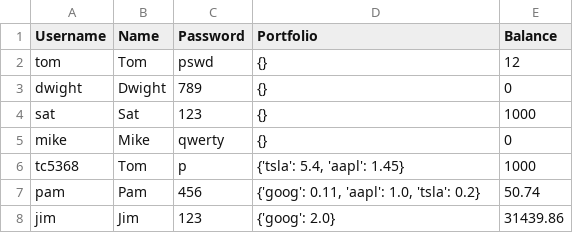
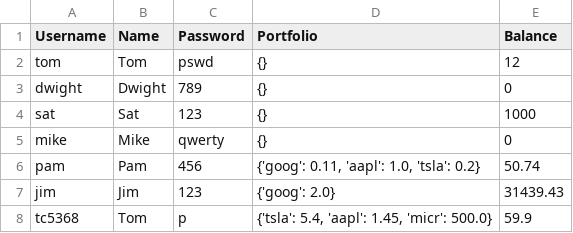
Before and after one commit to tc5368/Group_Project, a CSV file: This_will_be_a_database.csv, drawn as a sheet.

```diff
--- a/This_will_be_a_database.csv
+++ b/This_will_be_a_database.csv
@@ -5,4 +5,4 @@ sat,Sat,123,{},1000
 mike,Mike,qwerty,{},0
-tc5368,Tom,p,"{'tsla': 5.4, 'aapl': 1.45}",1000
 pam,Pam,456,"{'goog': 0.11, 'aapl': 1.0, 'tsla': 0.2}",50.74
-jim,Jim,123,{'goog': 2.0},31439.86
+jim,Jim,123,{'goog': 2.0},31439.43
+tc5368,Tom,p,"{'tsla': 5.4, 'aapl': 1.45, 'micr': 500.0}",59.9
```
Also changed, not shown: 1 other file.
